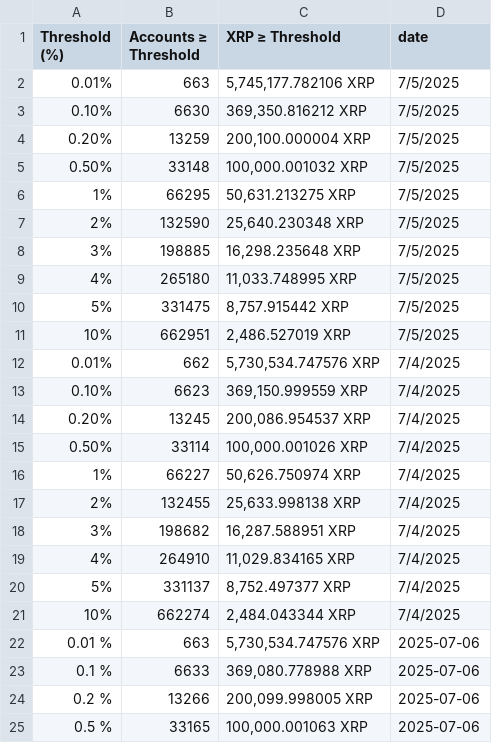
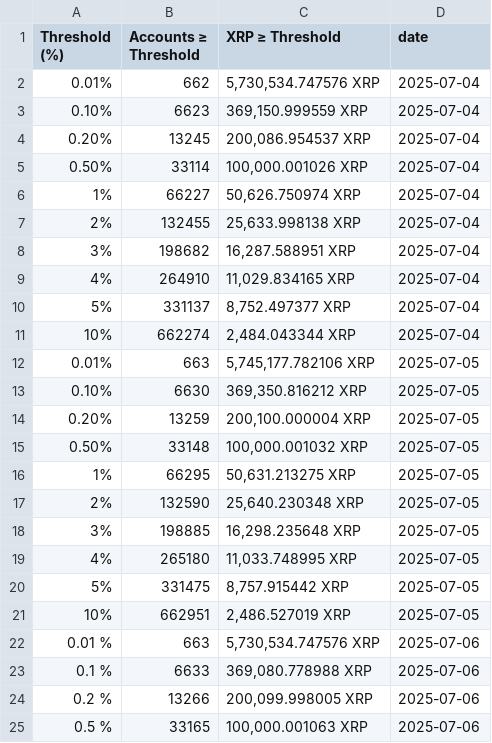
Before and after one commit to DI-main-ai/XRP, a CSV file: current_stats_percent_history.csv, drawn as a sheet; only a part is shown.

Commit message:
Update current_stats_percent_history.csv

```diff
--- a/current_stats_percent_history.csv
+++ b/current_stats_percent_history.csv
@@ -1,22 +1,22 @@
 Threshold (%),Accounts ≥ Threshold,XRP ≥ Threshold,date
-0.01%,663,"5,745,177.782106 XRP",7/5/2025
-0.10%,6630,"369,350.816212 XRP",7/5/2025
-0.20%,13259,"200,100.000004 XRP",7/5/2025
-0.50%,33148,"100,000.001032 XRP",7/5/2025
-1%,66295,"50,631.213275 XRP",7/5/2025
-2%,132590,"25,640.230348 XRP",7/5/2025
-3%,198885,"16,298.235648 XRP",7/5/2025
-4%,265180,"11,033.748995 XRP",7/5/2025
-5%,331475,"8,757.915442 XRP",7/5/2025
-10%,662951,"2,486.527019 XRP",7/5/2025
-0.01%,662,"5,730,534.747576 XRP",7/4/2025
-0.10%,6623,"369,150.999559 XRP",7/4/2025
-0.20%,13245,"200,086.954537 XRP",7/4/2025
-0.50%,33114,"100,000.001026 XRP",7/4/2025
-1%,66227,"50,626.750974 XRP",7/4/2025
-2%,132455,"25,633.998138 XRP",7/4/2025
-3%,198682,"16,287.588951 XRP",7/4/2025
-4%,264910,"11,029.834165 XRP",7/4/2025
-5%,331137,"8,752.497377 XRP",7/4/2025
-10%,662274,"2,484.043344 XRP",7/4/2025
+0.01%,662,"5,730,534.747576 XRP",2025-07-04
+0.10%,6623,"369,150.999559 XRP",2025-07-04
+0.20%,13245,"200,086.954537 XRP",2025-07-04
+0.50%,33114,"100,000.001026 XRP",2025-07-04
+1%,66227,"50,626.750974 XRP",2025-07-04
+2%,132455,"25,633.998138 XRP",2025-07-04
+3%,198682,"16,287.588951 XRP",2025-07-04
+4%,264910,"11,029.834165 XRP",2025-07-04
+5%,331137,"8,752.497377 XRP",2025-07-04
+10%,662274,"2,484.043344 XRP",2025-07-04
+0.01%,663,"5,745,177.782106 XRP",2025-07-05
+0.10%,6630,"369,350.816212 XRP",2025-07-05
+0.20%,13259,"200,100.000004 XRP",2025-07-05
+0.50%,33148,"100,000.001032 XRP",2025-07-05
+1%,66295,"50,631.213275 XRP",2025-07-05
+2%,132590,"25,640.230348 XRP",2025-07-05
+3%,198885,"16,298.235648 XRP",2025-07-05
+4%,265180,"11,033.748995 XRP",2025-07-05
+5%,331475,"8,757.915442 XRP",2025-07-05
+10%,662951,"2,486.527019 XRP",2025-07-05
 0.01 %,663,"5,730,534.747576 XRP",2025-07-06
```
